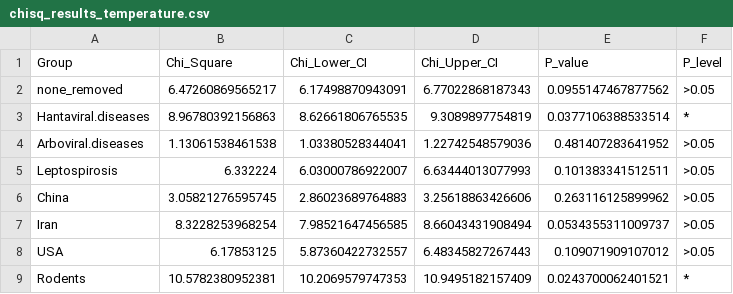
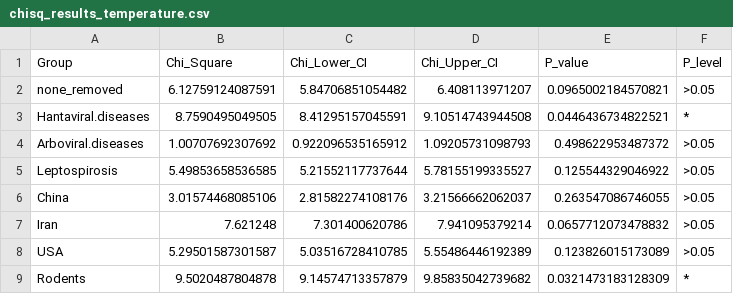
Before and after one commit to BioDivHealth/climate_meta, a CSV file: outputs/tables/chisq_results_temperature.csv, drawn as a sheet; only a part is shown; the diff covers the shown part only.

```diff
--- a/outputs/tables/chisq_results_temperature.csv
+++ b/outputs/tables/chisq_results_temperature.csv
@@ -1,9 +1,9 @@
 "Group","Chi_Square","Chi_Lower_CI","Chi_Upper_CI","P_value","P_level"
-"none_removed",6.47260869565217,6.17498870943091,6.77022868187343,0.0955147467877562,">0.05"
-"Hantaviral.diseases",8.96780392156863,8.62661806765535,9.3089897754819,0.0377106388533514,"*"
-"Arboviral.diseases",1.13061538461538,1.03380528344041,1.22742548579036,0.481407283641952,">0.05"
-"Leptospirosis",6.332224,6.03000786922007,6.63444013077993,0.101383341512511,">0.05"
-"China",3.05821276595745,2.86023689764883,3.25618863426606,0.263116125899962,">0.05"
-"Iran",8.3228253968254,7.98521647456585,8.66043431908494,0.0534355311009737,">0.05"
-"USA",6.17853125,5.87360422732557,6.48345827267443,0.109071909107012,">0.05"
-"Rodents",10.5782380952381,10.2069579747353,10.9495182157409,0.0243700062401521,"*"
+"none_removed",6.12759124087591,5.84706851054482,6.408113971207,0.0965002184570821,">0.05"
+"Hantaviral.diseases",8.7590495049505,8.41295157045591,9.10514743944508,0.0446436734822521,"*"
+"Arboviral.diseases",1.00707692307692,0.922096535165912,1.09205731098793,0.498622953487372,">0.05"
+"Leptospirosis",5.49853658536585,5.21552117737644,5.78155199335527,0.125544329046922,">0.05"
+"China",3.01574468085106,2.81582274108176,3.21566662062037,0.263547086746055,">0.05"
+"Iran",7.621248,7.301400620786,7.941095379214,0.0657712073478832,">0.05"
+"USA",5.29501587301587,5.03516728410785,5.55486446192389,0.123826015173089,">0.05"
+"Rodents",9.5020487804878,9.14574713357879,9.85835042739682,0.0321473183128309,"*"
```
Also changed, not shown: 1 added row, 1 removed row and 36 edited cells elsewhere in this file, outputs/tables/chisq_results_humidity.csv, outputs/tables/chisq_results_overall.csv, 1 other file.
